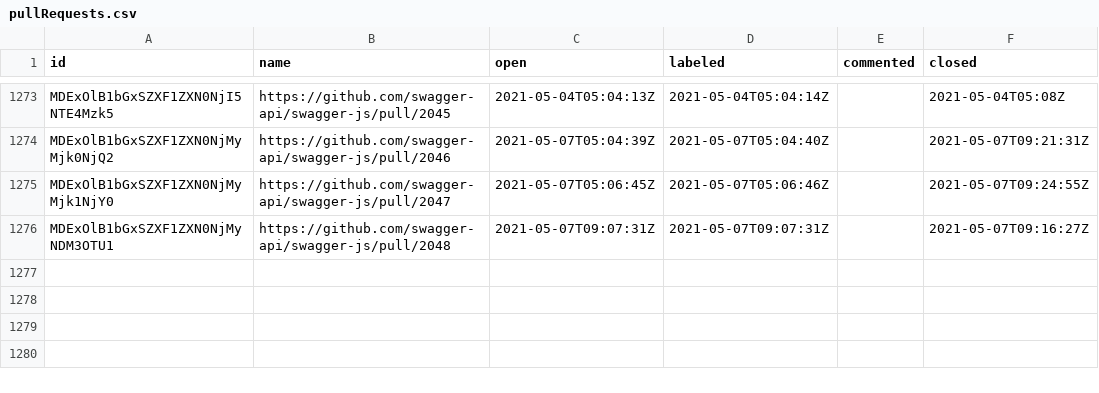
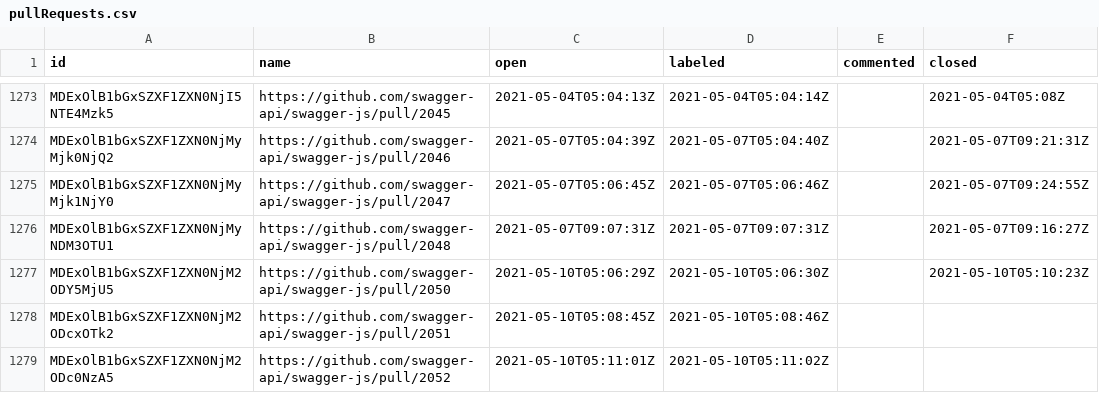
Before and after one commit to SmartBear/swagger-oselvar-metrics, a CSV file: data/swagger-api/swagger-js/pullRequests.csv, drawn as a sheet; only a part is shown, gaps mark what is left out; the diff names each change by its address in the sheet, - before the commit and + after, or states it on an @@ line.

```diff
--- a/data/swagger-api/swagger-js/pullRequests.csv
+++ b/data/swagger-api/swagger-js/pullRequests.csv
+row 1277: MDExOlB1bGxSZXF1ZXN0NjM2ODY5MjU5 | https://github.com/swagger-api/swagger-js/pull/2050 | 2021-05-10T05:06:29Z | 2021-05-10T05:06:30Z |  | 2021-05-10T05:10:23Z
+row 1278: MDExOlB1bGxSZXF1ZXN0NjM2ODcxOTk2 | https://github.com/swagger-api/swagger-js/pull/2051 | 2021-05-10T05:08:45Z | 2021-05-10T05:08:46Z
+row 1279: MDExOlB1bGxSZXF1ZXN0NjM2ODc0NzA5 | https://github.com/swagger-api/swagger-js/pull/2052 | 2021-05-10T05:11:01Z | 2021-05-10T05:11:02Z
```
Also changed, not shown: data/swagger-api/swagger-codegen/issues.csv, data/swagger-api/swagger-editor/pullRequests.csv, 1 other file.
